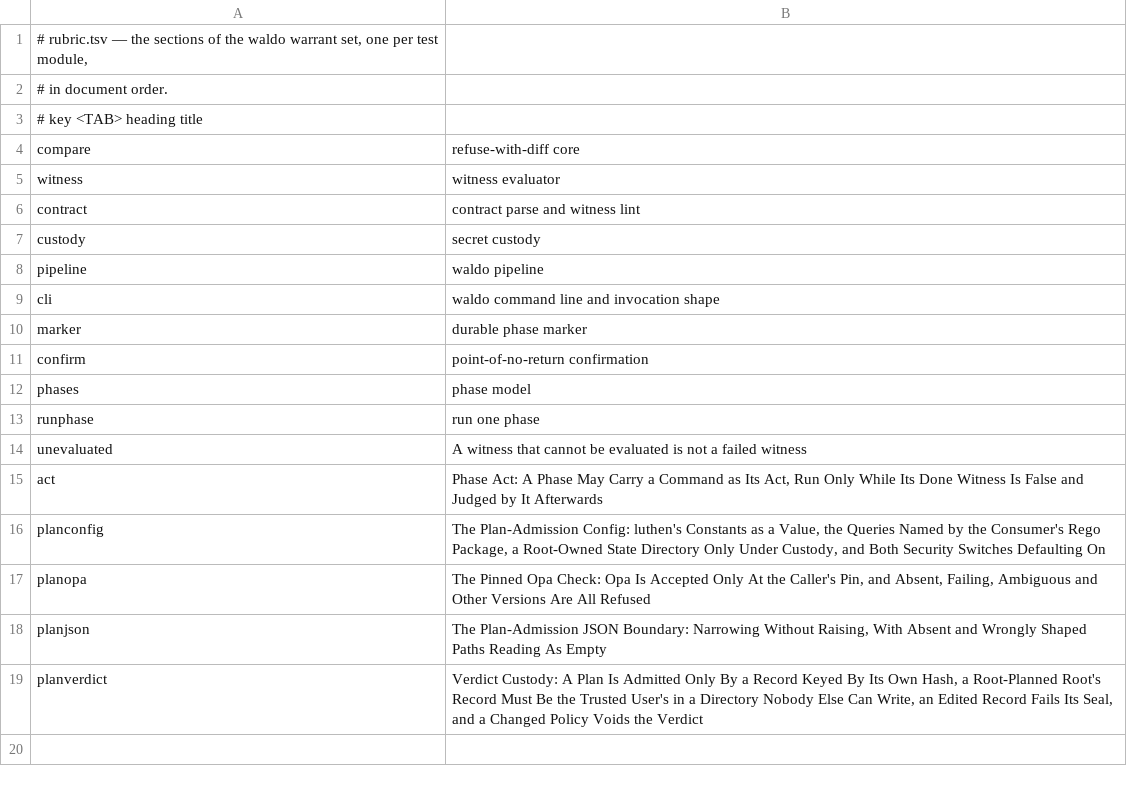
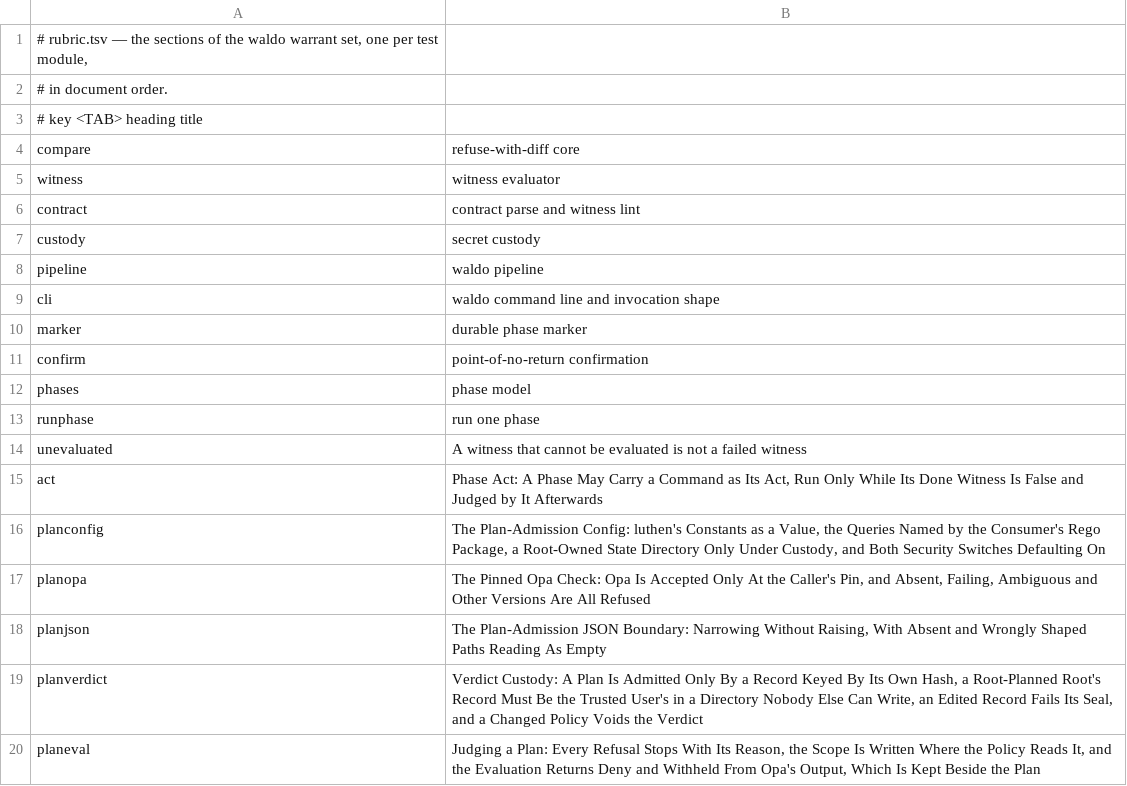
Before and after one commit to mikemol/mtools, a TSV file: waldo/rubric.tsv, drawn as a sheet.

```diff
--- a/waldo/rubric.tsv
+++ b/waldo/rubric.tsv
@@ -19 +19,2 @@ planjson	The Plan-Admission JSON Boundary: Narrowing Without Raising, With Absen
 planverdict	Verdict Custody: A Plan Is Admitted Only By a Record Keyed By Its Own Hash, a Root-Planned Root's Record Must Be the Trusted User's in a Directory Nobody Else Can Write, an Edited Record Fails Its Seal, and a Changed Policy Voids the Verdict
+planeval	Judging a Plan: Every Refusal Stops With Its Reason, the Scope Is Written Where the Policy Reads It, and the Evaluation Returns Deny and Withheld From Opa's Output, Which Is Kept Beside the Plan
```
Also changed, not shown: 5 other files.
